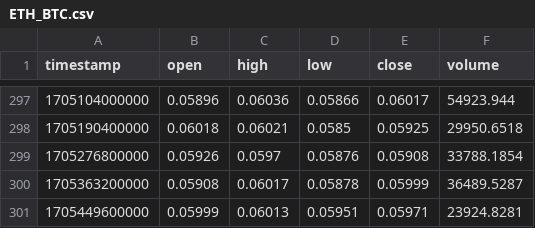
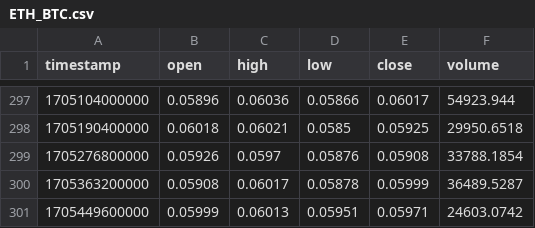
Before and after one commit to abclf5566/BigMama_BOT, a CSV file: dailydata/ETH_BTC.csv, drawn as a sheet; only a part is shown, gaps mark what is left out.

```diff
--- a/dailydata/ETH_BTC.csv
+++ b/dailydata/ETH_BTC.csv
@@ -300,2 +300,2 @@ timestamp,open,high,low,close,volume
 1705363200000,0.05908,0.06017,0.05878,0.05999,36489.5287
-1705449600000,0.05999,0.06013,0.05951,0.05971,23924.8281
+1705449600000,0.05999,0.06013,0.05951,0.05971,24603.0742
```
Also changed, not shown: dailydata/BTC_USDT.csv, dailydata/ETH_USDT.csv, 5 other files.
